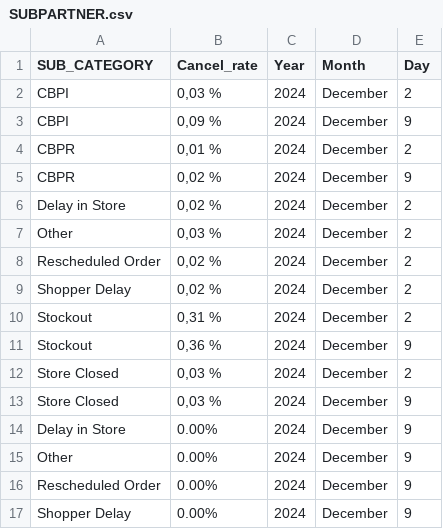
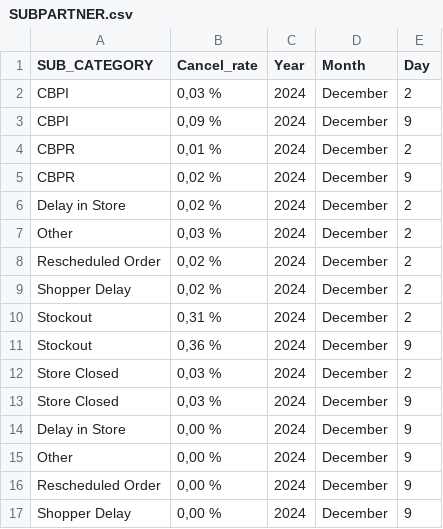
Before and after one commit to JorgeHernandezCruz/pm-rappi, a CSV file: SUBPARTNER.csv, drawn as a sheet.

```diff
--- a/SUBPARTNER.csv
+++ b/SUBPARTNER.csv
@@ -13,5 +13,5 @@ Store Closed,"0,03 %",2024,December,2
 Store Closed,"0,03 %",2024,December,9
-Delay in Store,0.00%,2024,December,9
-Other,0.00%,2024,December,9
-Rescheduled Order,0.00%,2024,December,9
-Shopper Delay,0.00%,2024,December,9
+Delay in Store,"0,00 %",2024,December,9
+Other,"0,00 %",2024,December,9
+Rescheduled Order,"0,00 %",2024,December,9
+Shopper Delay,"0,00 %",2024,December,9
```
Also changed, not shown: 3 other files.
